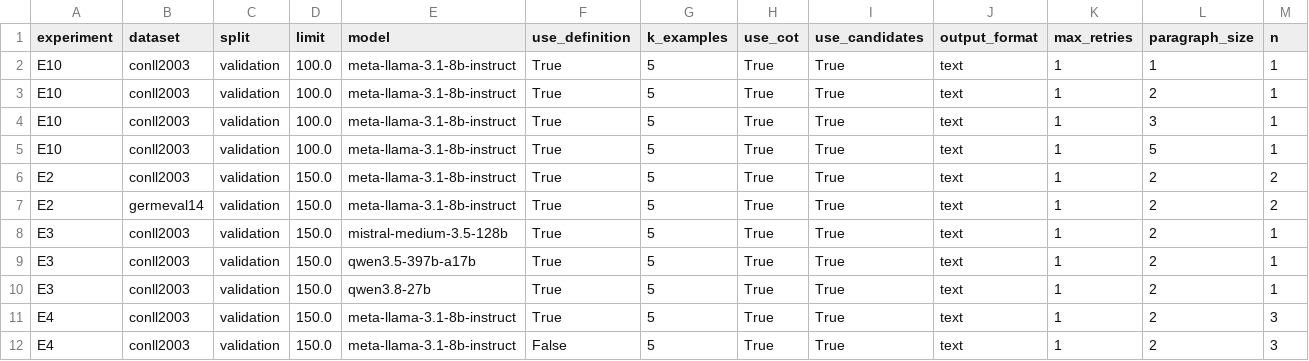
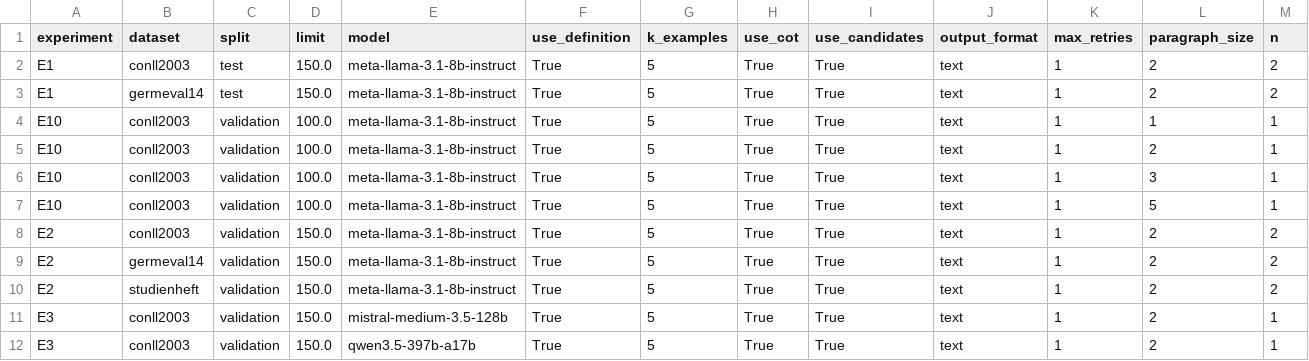
Before and after one commit to Jay111w/promptner-studienheft, a CSV file: results/summary.csv, drawn as a sheet; only a part is shown; the shorter side is filled out with more unchanged rows; rows hold the shown columns only; the diff names each change by its address in the sheet, - before the commit and + after, or states it on an @@ line.

Commit message:
results: E1 und E2 vollstaendig - Suite geschlossen, Fachtext kostet die Precision
E1 auf den Test-Splits, zwei Seeds: CoNLL 0,923 und GermEval 0,674. Die
CoNLL-Zahl darf nicht als "Test ist leichter" gelesen werden. limit=150 nimmt
den Kopf des Splits, und der besteht im Test aus Fussball-Spielberichten (176
PER, 16 ORG), in Validation aus Vereinsmeldungen (78 PER, 95 ORG). Je Typ ist
das Modell im Test nicht besser (ORG 0,80 gegen 0,88); die Aggregatzahl folgt
der Mischung, weil PER die leichteste und ORG die schwerste Kategorie ist. Steht
so im README.

E2 jetzt mit dem eigenen Sample: CoNLL 0,816 | GermEval 0,637 | Studienheft
0,551. Die Reihe faellt monoton, aber die Ursache wechselt. Auf dem Studienheft
ist der Recall mit 0,766 der hoechste aller drei Datensaetze, die Precision mit
0,431 der niedrigste: das Modell markiert 142 Spans, wo das Gold 79 hat.

Der Befund, der die Annotationsarbeit mit dem Modell verbindet: 61 % der
Fehlalarme (50 von 82) sind genau die Oberflaechen, die die
Richtliniendurchsetzung aus den Menschenannotationen entfernt hat - unter den
zehn haeufigsten alle zehn (Bund, Laender, Kommunen, E-Government, Gesetz,
Verwaltung). Die Grenze zwischen Eigenname und Gattungsbegriff ist in diesem
Fachtext das eigentliche Problem, fuer das gepromptete Modell wie fuer zwei
Menschen, und zwar an denselben Woertern.

Grenztoleranz (Ueberlappung statt exakter Grenze) hebt Studienheft auf 0,615 und
GermEval auf 0,711, CoNLL nur um 0,007. Deutsche Saetze kosten also zusaetzlich
Punkte an Komposita und nachgestellten Klammern, aber die Precision bleibt auch
gelockert bei 0,479 - es ist Uebergenerierung, kein Grenzstreit.

Damit haben alle zehn Experimente Ergebnisse. ~450 Aufrufe, keine
Parse-Fehler ausser zwei im Studienheft-Lauf.

```diff
--- a/results/summary.csv
+++ b/results/summary.csv
+row 2: E1 | conll2003 | test | 150.0 | meta-llama-3.1-8b-instruct | True | 5 | True | True | text | 1 | 2 | 2
+row 3: E1 | germeval14 | test | 150.0 | meta-llama-3.1-8b-instruct | True | 5 | True | True | text | 1 | 2 | 2
+row 10: E2 | studienheft | validation | 150.0 | meta-llama-3.1-8b-instruct | True | 5 | True | True | text | 1 | 2 | 2
```
Also changed, not shown: 15 other files.
